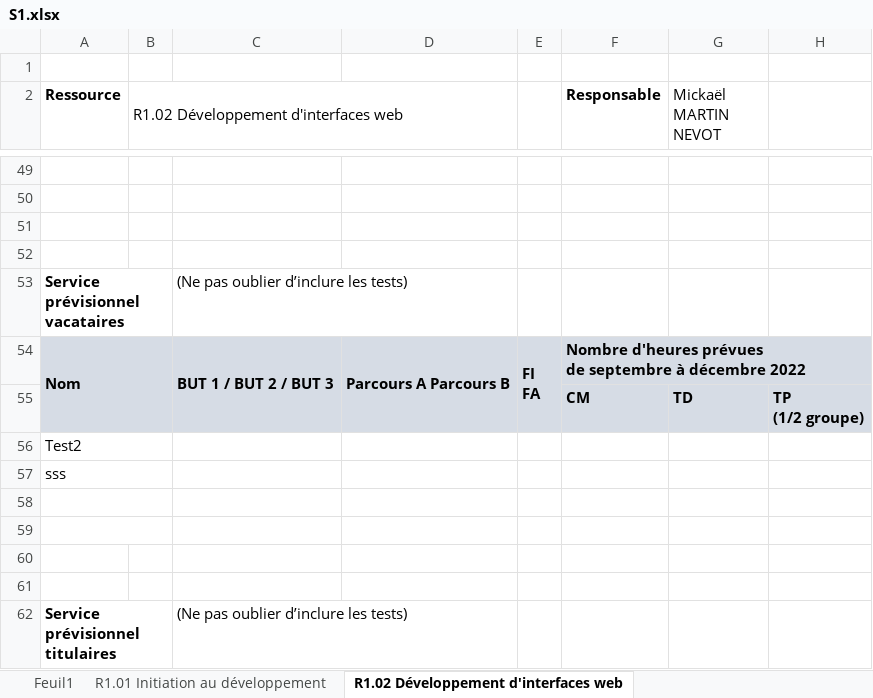
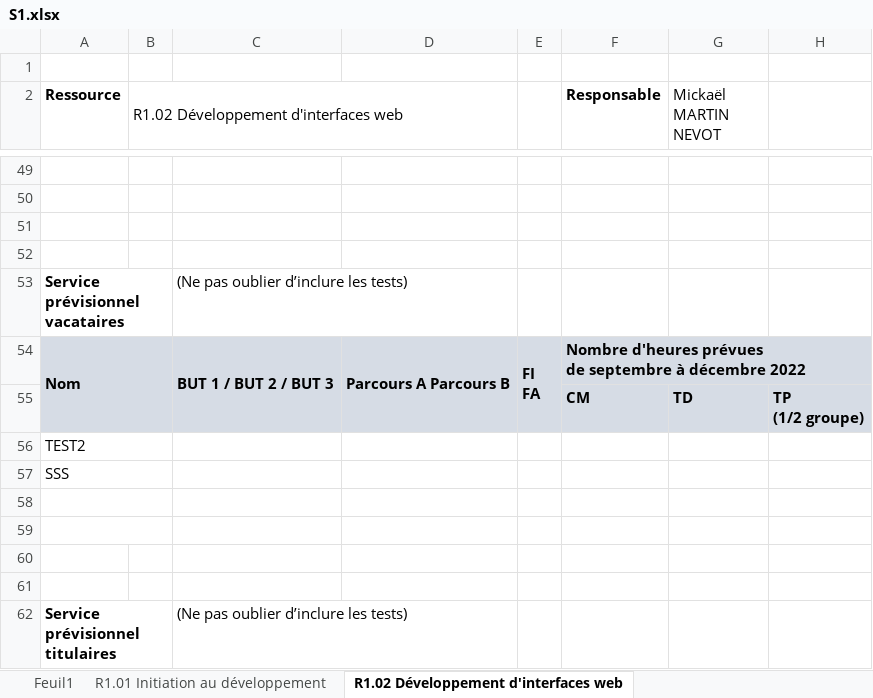
Before and after one commit to chiyeb/SAE-3.01, an Excel workbook: SAE_3_01/fichiers genere/S1.xlsx, sheet R1.02 Développement d'interfaces web, drawn as a sheet; only a part is shown, gaps mark what is left out; values as stored, in another font and other column widths than the file's, no borders; the diff names each change by its address in the sheet, - before the commit and + after, or states it on an @@ line.

```diff
--- a/SAE_3_01/fichiers genere/S1.xlsx (sheet R1.02 Développement d'interfaces web)
+++ b/SAE_3_01/fichiers genere/S1.xlsx (sheet R1.02 Développement d'interfaces web)
-A56 (Ressource): Test2
+A56 (Ressource): TEST2
-A57 (Ressource): sss
+A57 (Ressource): SSS
```
Also changed, not shown: sheet R1.01 Initiation au développement, sheet R1.05 Introduction aux bases de données et SQL, 2 other files.
